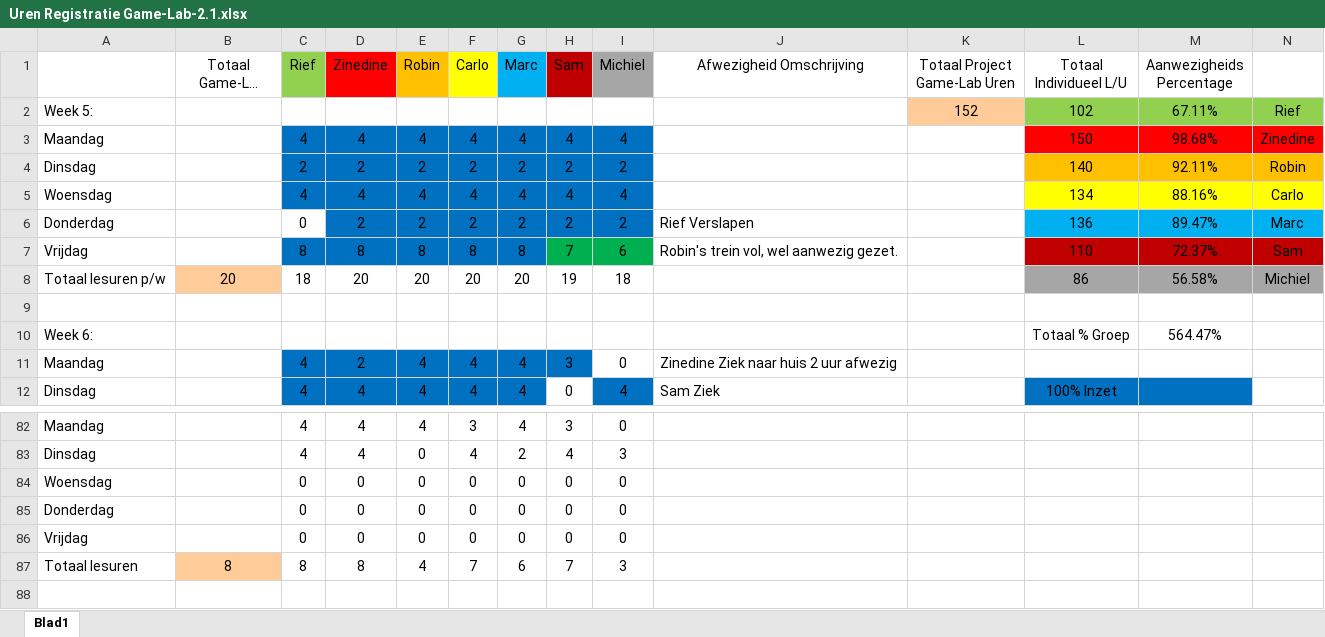
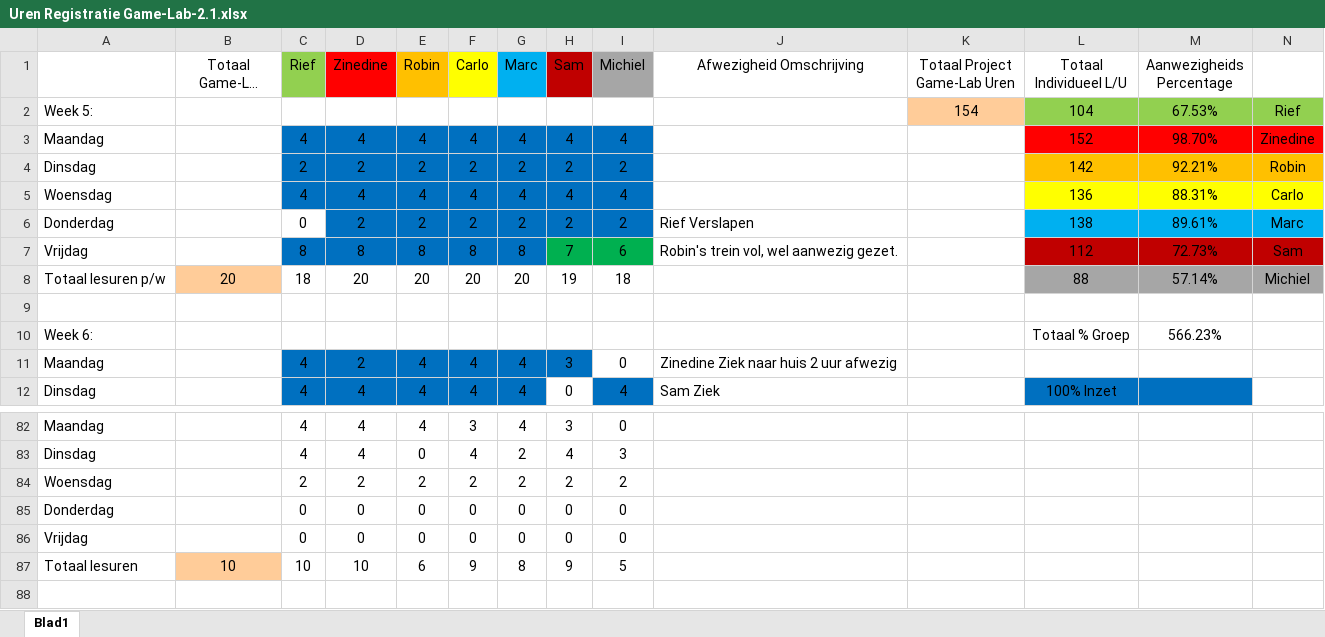
Before and after one commit to ryuiji/Team-Asylum3, an Excel workbook: Algemeen/Uren Registratie Game-Lab-2.1.xlsx, sheet Blad1, drawn as a sheet; only a part is shown, gaps mark what is left out; long unchanged cells end in …; values as stored, in another font and other column widths than the file's, no borders; removed rows and columns are numbered as before the commit, all else as after; the diff names each change by its address in the sheet, - before the commit and + after, or states it on an @@ line.

Commit message:
Uren registratie

```diff
--- a/Algemeen/Uren Registratie Game-Lab-2.1.xlsx (sheet Blad1)
+++ b/Algemeen/Uren Registratie Game-Lab-2.1.xlsx (sheet Blad1)
-K2 (Totaal Project Game-Lab Uren): 152
+K2 (Totaal Project Game-Lab Uren): 154
-L2 (Totaal Individueel L/U): 102
+L2 (Totaal Individueel L/U): 104
-M2 (Aanwezigheids Percentage): 67.11%
+M2 (Aanwezigheids Percentage): 67.53%
-L3 (Totaal Individueel L/U): 150
+L3 (Totaal Individueel L/U): 152
-M3 (Aanwezigheids Percentage): 98.68%
+M3 (Aanwezigheids Percentage): 98.70%
-L4 (Totaal Individueel L/U): 140
+L4 (Totaal Individueel L/U): 142
-M4 (Aanwezigheids Percentage): 92.11%
+M4 (Aanwezigheids Percentage): 92.21%
-L5 (Totaal Individueel L/U): 134
+L5 (Totaal Individueel L/U): 136
-M5 (Aanwezigheids Percentage): 88.16%
+M5 (Aanwezigheids Percentage): 88.31%
-L6 (Totaal Individueel L/U): 136
+L6 (Totaal Individueel L/U): 138
-M6 (Aanwezigheids Percentage): 89.47%
+M6 (Aanwezigheids Percentage): 89.61%
-L7 (Totaal Individueel L/U): 110
+L7 (Totaal Individueel L/U): 112
-M7 (Aanwezigheids Percentage): 72.37%
+M7 (Aanwezigheids Percentage): 72.73%
-L8 (Totaal Individueel L/U): 86
+L8 (Totaal Individueel L/U): 88
-M8 (Aanwezigheids Percentage): 56.58%
+M8 (Aanwezigheids Percentage): 57.14%
-M10 (Aanwezigheids Percentage): 564.47%
+M10 (Aanwezigheids Percentage): 566.23%
-row 84: Woensdag |  | 0 | 0 | 0 | 0 | 0 | 0 | 0
+row 84: Woensdag |  | 2 | 2 | 2 | 2 | 2 | 2 | 2
-row 87: Totaal lesuren | 8 | 8 | 8 | 4 | 7 | 6 | 7 | 3
+row 87: Totaal lesuren | 10 | 10 | 10 | 6 | 9 | 8 | 9 | 5
```
